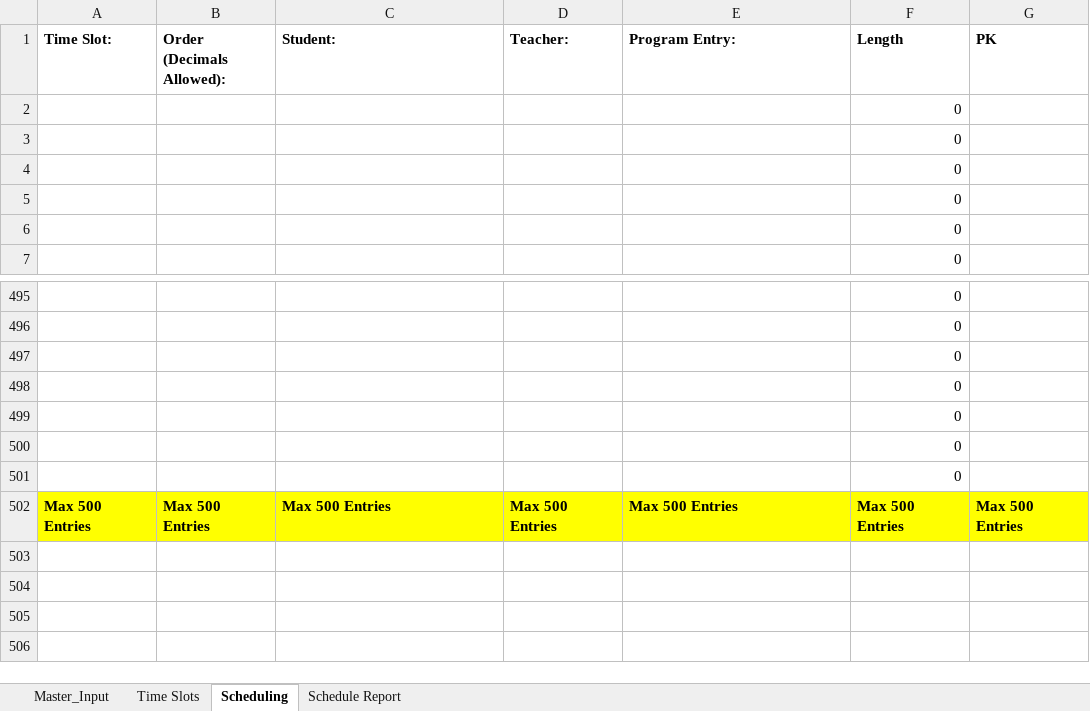
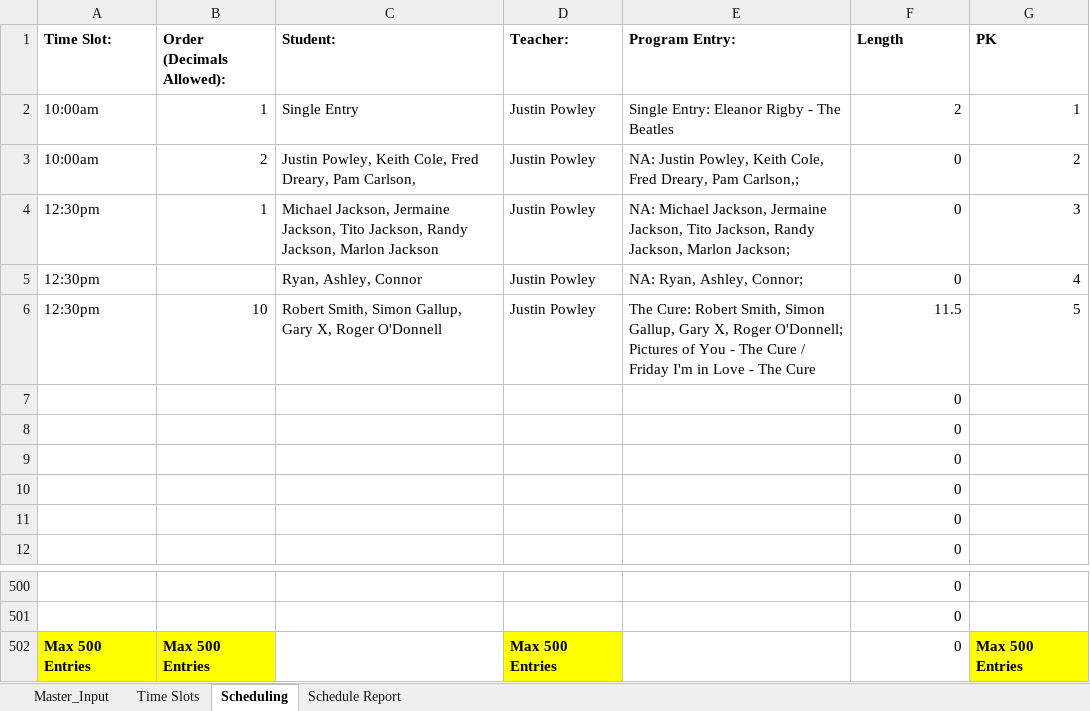
Before and after one commit to jspowley/Recital-Automation, an Excel workbook: Scheduling_Sheet.xlsx, sheet Scheduling, drawn as a sheet; only a part is shown, gaps mark what is left out; values as stored, in another font and other column widths than the file's, no borders; removed rows and columns are numbered as before the commit, all else as after; the diff names each change by its address in the sheet, - before the commit and + after, or states it on an @@ line.

```diff
--- a/Scheduling_Sheet.xlsx (sheet Scheduling)
+++ b/Scheduling_Sheet.xlsx (sheet Scheduling)
+row 2: 10:00am | 1 | Single Entry | Justin Powley | Single Entry: Eleanor Rigby - The Beatles | 2 | 1
+row 3: 10:00am | 2 | Justin Powley, Keith Cole, Fred Dreary, Pam Carlson, | Justin Powley | NA: Justin Powley, Keith Cole, Fred Dreary, Pam Carlson,; | 0 | 2
+row 4: 12:30pm | 1 | Michael Jackson, Jermaine Jackson, Tito Jackson, Randy Jackson, Marlon Jackson | Justin Powley | NA: Michael Jackson, Jermaine Jackson, Tito Jackson, Randy Jackson, Marlon Jackson; | 0 | 3
+row 5: 12:30pm |  | Ryan, Ashley, Connor | Justin Powley | NA: Ryan, Ashley, Connor; | 0 | 4
+row 6: 12:30pm | 10 | Robert Smith, Simon Gallup, Gary X, Roger O'Donnell | Justin Powley | The Cure: Robert Smith, Simon Gallup, Gary X, Roger O'Donnell; Pictures of You - The Cure / Friday I'm in Love - The Cure | 11.5 | 5
-row 497:  |  |  |  |  | 0
-row 498:  |  |  |  |  | 0
-row 499:  |  |  |  |  | 0
-row 500:  |  |  |  |  | 0
-row 501:  |  |  |  |  | 0
-C502 (Student:): Max 500 Entries
+C502 (Student:): (empty)
-C502 fill: #FFFF00
+C502 fill: none
-E502 (Program Entry:): Max 500 Entries
+E502 (Program Entry:): (empty)
-E502:F502 fill: #FFFF00
+E502:F502 fill: none
-F502 (Length): Max 500 Entries
+F502 (Length): 0
-F502 bold: on
+F502 bold: off
```
Also changed, not shown: sheet Master_Input, sheet Schedule Report, formulas that keep their value, hidden cells, Input.xlsx, Source/Template.xlsx, 10 other files.
